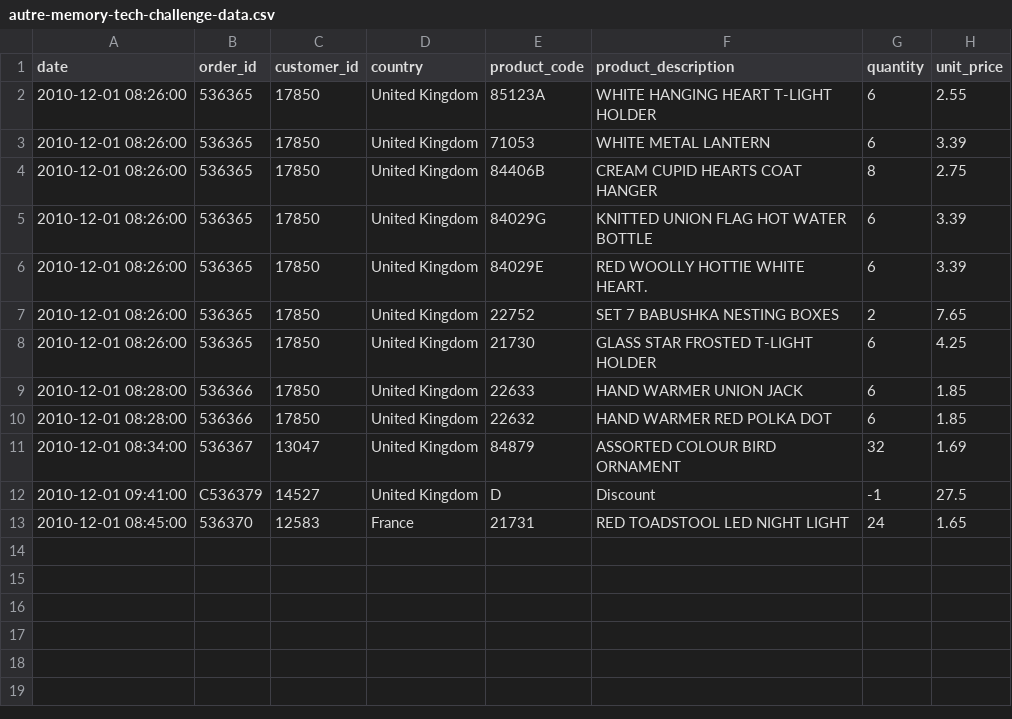
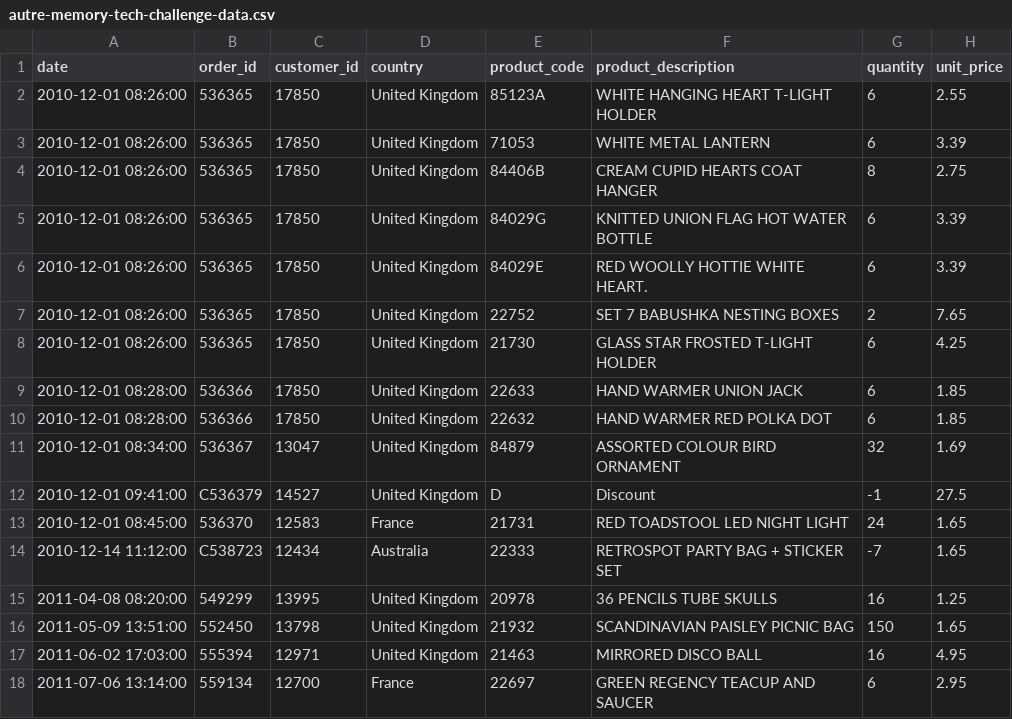
Before and after one commit to StephDCW/TestTechniqueInTheMemory, a CSV file: lib/autre-memory-tech-challenge-data.csv, drawn as a sheet.

```diff
--- a/lib/autre-memory-tech-challenge-data.csv
+++ b/lib/autre-memory-tech-challenge-data.csv
@@ -13 +13,6 @@ date,order_id,customer_id,country,product_code,product_description,quantity,unit
 2010-12-01 08:45:00,536370,12583,France,21731,RED TOADSTOOL LED NIGHT LIGHT,24,1.65
+2010-12-14 11:12:00,C538723,12434,Australia,22333,RETROSPOT PARTY BAG + STICKER SET,-7,1.65
+2011-04-08 08:20:00,549299,13995,United Kingdom,20978,36 PENCILS TUBE SKULLS,16,1.25
+2011-05-09 13:51:00,552450,13798,United Kingdom,21932,SCANDINAVIAN PAISLEY PICNIC BAG,150,1.65
+2011-06-02 17:03:00,555394,12971,United Kingdom,21463,MIRRORED DISCO BALL ,16,4.95
+2011-07-06 13:14:00,559134,12700,France,22697,GREEN REGENCY TEACUP AND SAUCER,6,2.95
```
Also changed, not shown: 8 other files.
